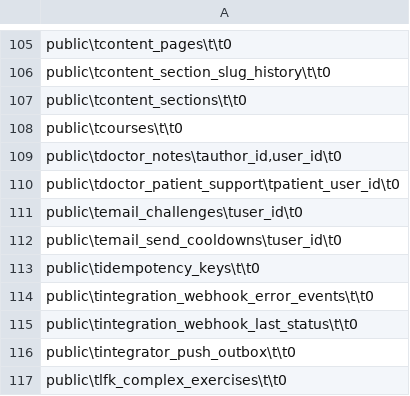
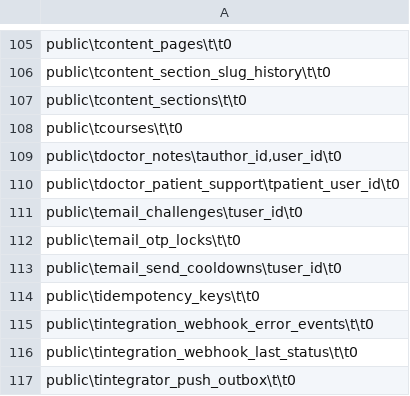
Before and after one commit to Dimmdao2/BersonCareBot, a TSV file: docs/_TODO/SAAS_FOUNDATION/scope-derivation/all-218-signals.tsv, drawn as a sheet; only a part is shown, gaps mark what is left out; the shorter side is filled out with more unchanged rows.

```diff
--- a/docs/_TODO/SAAS_FOUNDATION/scope-derivation/all-218-signals.tsv
+++ b/docs/_TODO/SAAS_FOUNDATION/scope-derivation/all-218-signals.tsv
@@ -111,2 +111,3 @@ public\tdoctor_patient_support\tpatient_user_id\t0
 public\temail_challenges\tuser_id\t0
+public\temail_otp_locks\t\t0
 public\temail_send_cooldowns\tuser_id\t0
```
Also changed, not shown: docs/_TODO/SAAS_FOUNDATION/scope-derivation/arbiter.tsv, docs/_TODO/SAAS_FOUNDATION/scope-derivation/method-columns.tsv, 6 other files.
